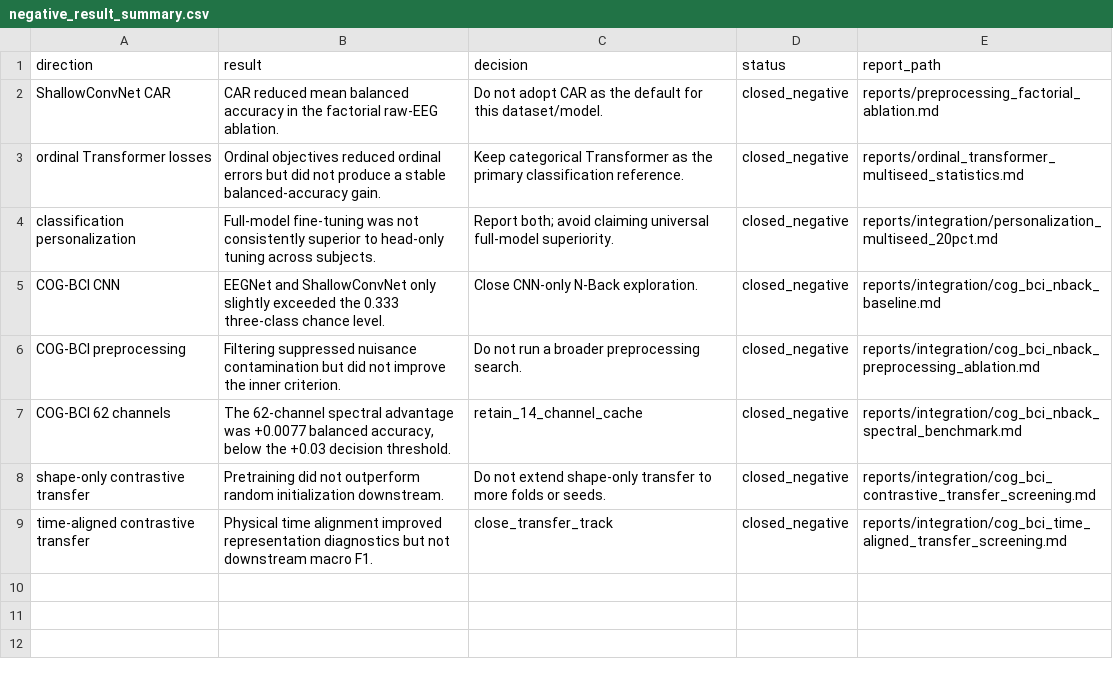
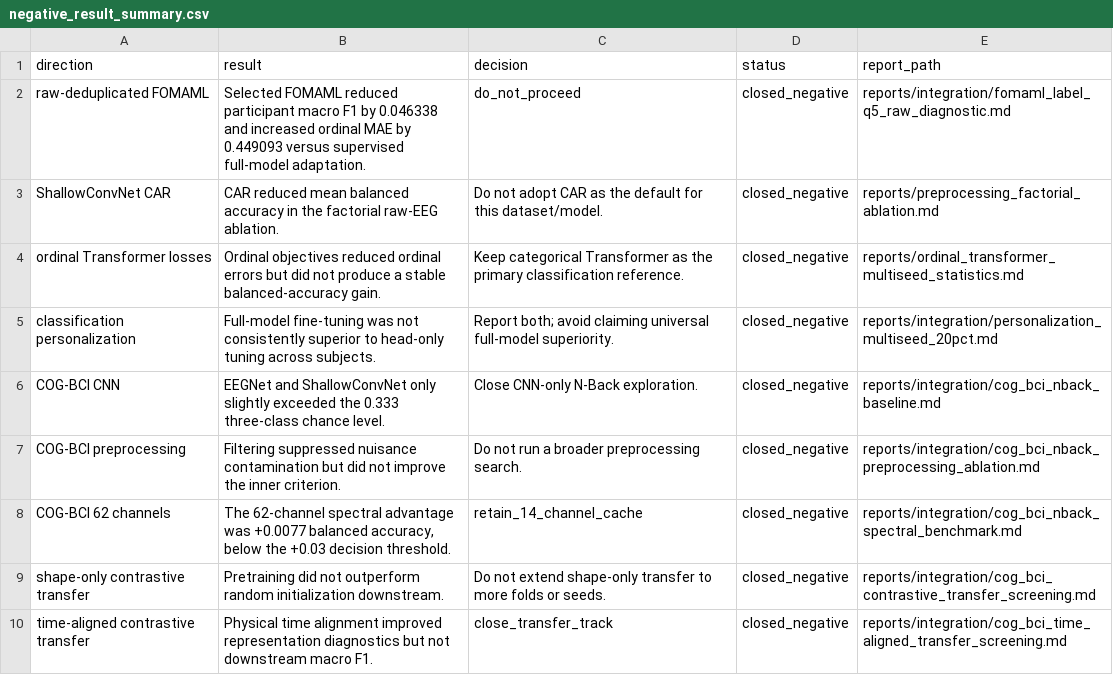
Before and after one commit to GeorgeMihaylov/eeg-cognitive-state-nir, a CSV file: reports/summary/final_result_tables/negative_result_summary.csv, drawn as a sheet; the diff names each change by its address in the sheet, - before the commit and + after, or states it on an @@ line.

```diff
--- a/reports/summary/final_result_tables/negative_result_summary.csv
+++ b/reports/summary/final_result_tables/negative_result_summary.csv
+row 2: raw-deduplicated FOMAML | Selected FOMAML reduced participant macro F1 by 0.046338 and increased ordinal MAE by 0.449093 versus supervised full-model adaptation. | do_not_proceed | closed_negative | reports/integration/fomaml_label_q5_raw_diagnostic.md
```
Also changed, not shown: reports/summary/final_experiment_inventory.csv, reports/summary/final_result_tables/provenance_audit.csv, 28 other files.
